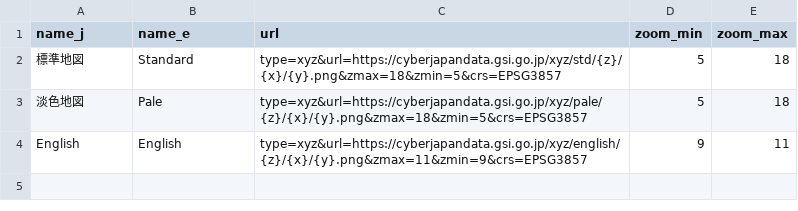
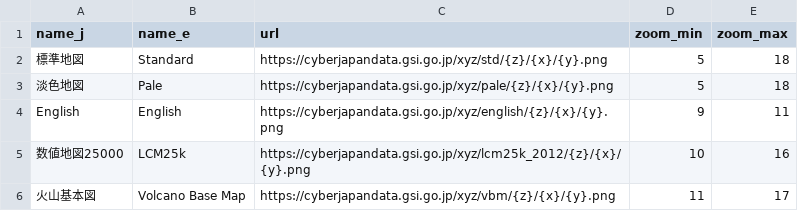
Before and after one commit to babayoshihiko/jpdata, a CSV file: csv/GSI.csv, drawn as a sheet.

```diff
--- a/csv/GSI.csv
+++ b/csv/GSI.csv
@@ -1,4 +1,6 @@
 name_j,name_e,url,zoom_min,zoom_max
-標準地図,Standard,type=xyz&url=https://cyberjapandata.gsi.go.jp/xyz/std/{z}/{x}/{y}.png&zmax=18&zmin=5&crs=EPSG3857,5,18
-淡色地図,Pale,type=xyz&url=https://cyberjapandata.gsi.go.jp/xyz/pale/{z}/{x}/{y}.png&zmax=18&zmin=5&crs=EPSG3857,5,18
-English,English,type=xyz&url=https://cyberjapandata.gsi.go.jp/xyz/english/{z}/{x}/{y}.png&zmax=11&zmin=9&crs=EPSG3857,9,11
+標準地図,Standard,https://cyberjapandata.gsi.go.jp/xyz/std/{z}/{x}/{y}.png,5,18
+淡色地図,Pale,https://cyberjapandata.gsi.go.jp/xyz/pale/{z}/{x}/{y}.png,5,18
+English,English,https://cyberjapandata.gsi.go.jp/xyz/english/{z}/{x}/{y}.png,9,11
+数値地図25000,LCM25k,https://cyberjapandata.gsi.go.jp/xyz/lcm25k_2012/{z}/{x}/{y}.png,10,16
+火山基本図,Volcano Base Map,https://cyberjapandata.gsi.go.jp/xyz/vbm/{z}/{x}/{y}.png,11,17
```
Also changed, not shown: 3 other files.
